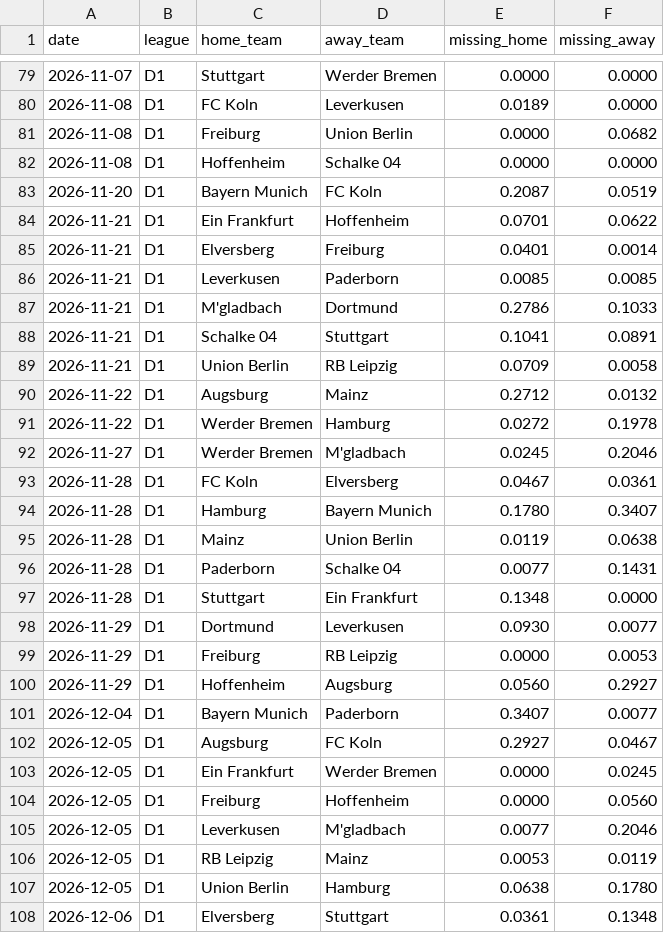
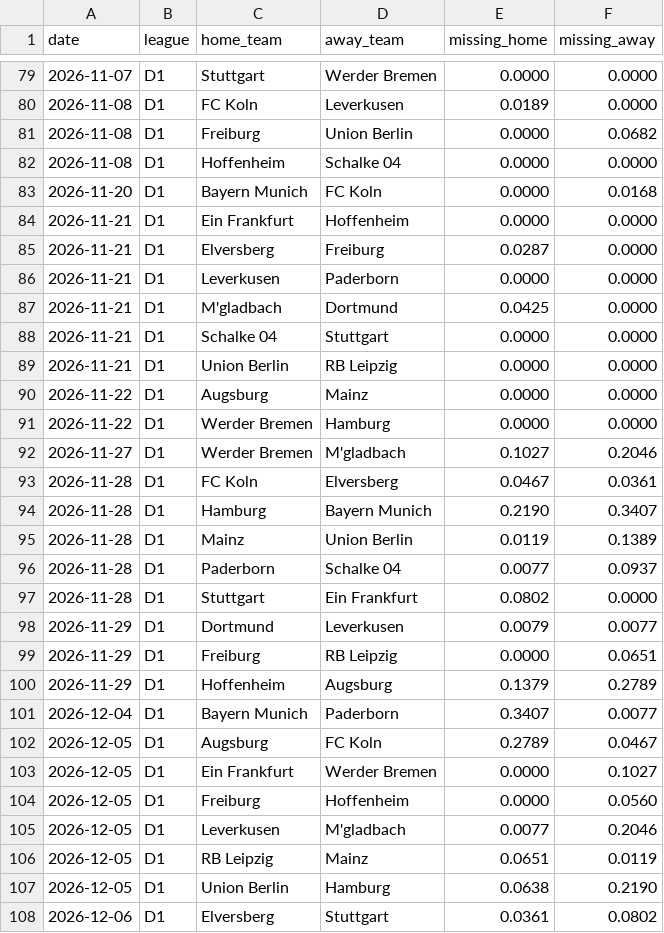
Before and after one commit to Mohammad1724/football-ai-data, a CSV file: data/availability/D1-2026-27.csv, drawn as a sheet; only a part is shown, gaps mark what is left out; the diff covers the shown part only.

```diff
--- a/data/availability/D1-2026-27.csv
+++ b/data/availability/D1-2026-27.csv
@@ -82,27 +82,27 @@ date,league,home_team,away_team,missing_home,missing_away
 2026-11-08,D1,Hoffenheim,Schalke 04,0.0000,0.0000
-2026-11-20,D1,Bayern Munich,FC Koln,0.2087,0.0519
-2026-11-21,D1,Ein Frankfurt,Hoffenheim,0.0701,0.0622
-2026-11-21,D1,Elversberg,Freiburg,0.0401,0.0014
-2026-11-21,D1,Leverkusen,Paderborn,0.0085,0.0085
-2026-11-21,D1,M'gladbach,Dortmund,0.2786,0.1033
-2026-11-21,D1,Schalke 04,Stuttgart,0.1041,0.0891
-2026-11-21,D1,Union Berlin,RB Leipzig,0.0709,0.0058
-2026-11-22,D1,Augsburg,Mainz,0.2712,0.0132
-2026-11-22,D1,Werder Bremen,Hamburg,0.0272,0.1978
-2026-11-27,D1,Werder Bremen,M'gladbach,0.0245,0.2046
+2026-11-20,D1,Bayern Munich,FC Koln,0.0000,0.0168
+2026-11-21,D1,Ein Frankfurt,Hoffenheim,0.0000,0.0000
+2026-11-21,D1,Elversberg,Freiburg,0.0287,0.0000
+2026-11-21,D1,Leverkusen,Paderborn,0.0000,0.0000
+2026-11-21,D1,M'gladbach,Dortmund,0.0425,0.0000
+2026-11-21,D1,Schalke 04,Stuttgart,0.0000,0.0000
+2026-11-21,D1,Union Berlin,RB Leipzig,0.0000,0.0000
+2026-11-22,D1,Augsburg,Mainz,0.0000,0.0000
+2026-11-22,D1,Werder Bremen,Hamburg,0.0000,0.0000
+2026-11-27,D1,Werder Bremen,M'gladbach,0.1027,0.2046
 2026-11-28,D1,FC Koln,Elversberg,0.0467,0.0361
-2026-11-28,D1,Hamburg,Bayern Munich,0.1780,0.3407
-2026-11-28,D1,Mainz,Union Berlin,0.0119,0.0638
-2026-11-28,D1,Paderborn,Schalke 04,0.0077,0.1431
-2026-11-28,D1,Stuttgart,Ein Frankfurt,0.1348,0.0000
-2026-11-29,D1,Dortmund,Leverkusen,0.0930,0.0077
-2026-11-29,D1,Freiburg,RB Leipzig,0.0000,0.0053
-2026-11-29,D1,Hoffenheim,Augsburg,0.0560,0.2927
+2026-11-28,D1,Hamburg,Bayern Munich,0.2190,0.3407
+2026-11-28,D1,Mainz,Union Berlin,0.0119,0.1389
+2026-11-28,D1,Paderborn,Schalke 04,0.0077,0.0937
+2026-11-28,D1,Stuttgart,Ein Frankfurt,0.0802,0.0000
+2026-11-29,D1,Dortmund,Leverkusen,0.0079,0.0077
+2026-11-29,D1,Freiburg,RB Leipzig,0.0000,0.0651
+2026-11-29,D1,Hoffenheim,Augsburg,0.1379,0.2789
 2026-12-04,D1,Bayern Munich,Paderborn,0.3407,0.0077
-2026-12-05,D1,Augsburg,FC Koln,0.2927,0.0467
-2026-12-05,D1,Ein Frankfurt,Werder Bremen,0.0000,0.0245
+2026-12-05,D1,Augsburg,FC Koln,0.2789,0.0467
+2026-12-05,D1,Ein Frankfurt,Werder Bremen,0.0000,0.1027
 2026-12-05,D1,Freiburg,Hoffenheim,0.0000,0.0560
 2026-12-05,D1,Leverkusen,M'gladbach,0.0077,0.2046
-2026-12-05,D1,RB Leipzig,Mainz,0.0053,0.0119
-2026-12-05,D1,Union Berlin,Hamburg,0.0638,0.1780
-2026-12-06,D1,Elversberg,Stuttgart,0.0361,0.1348
+2026-12-05,D1,RB Leipzig,Mainz,0.0651,0.0119
+2026-12-05,D1,Union Berlin,Hamburg,0.0638,0.2190
+2026-12-06,D1,Elversberg,Stuttgart,0.0361,0.0802
```
Also changed, not shown: 156 edited cells elsewhere in this file, data/xg/D1-2026-27.csv, data/xg/E0-2026-27.csv, 8 other files.
